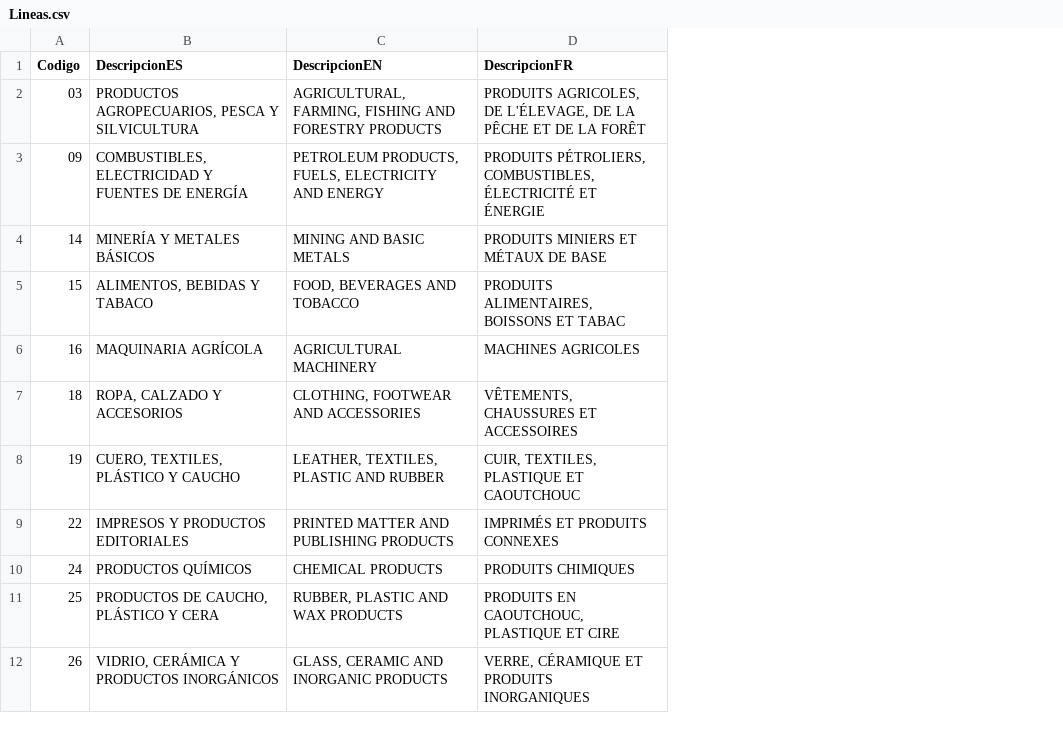
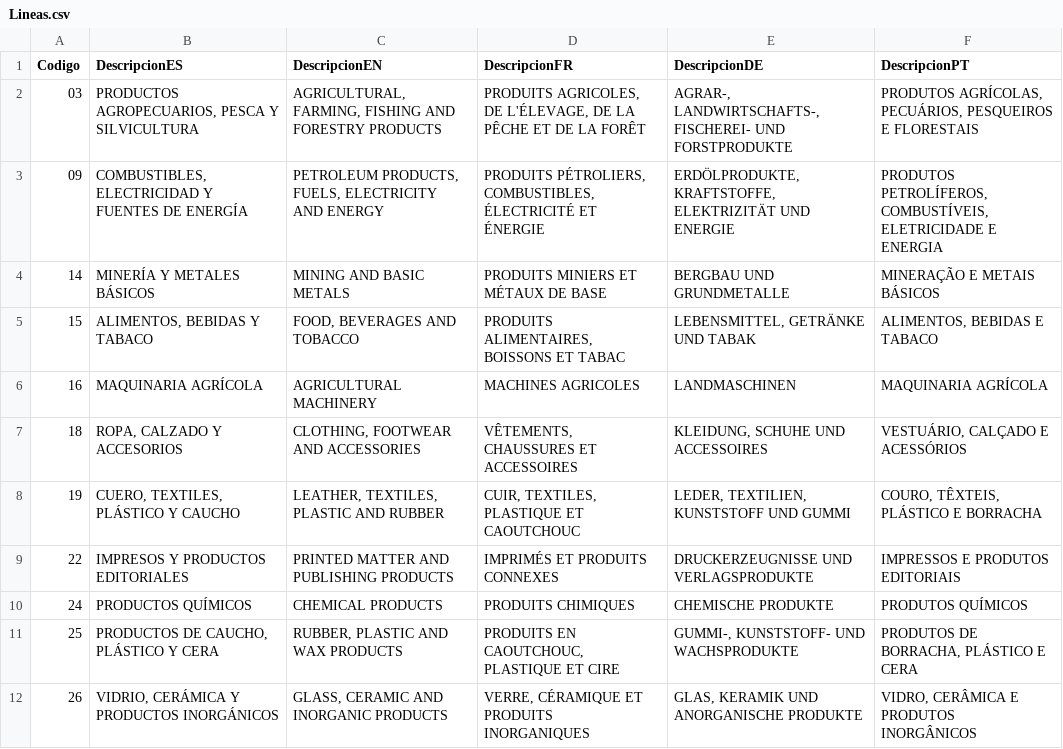
Before and after one commit to chokisoft/GoldBusiness, a CSV file: GoldBusiness.Infrastructure/Data/SeedData/Lineas.csv, drawn as a sheet; only a part is shown; the diff names each change by its address in the sheet, - before the commit and + after, or states it on an @@ line.

```diff
--- a/GoldBusiness.Infrastructure/Data/SeedData/Lineas.csv
+++ b/GoldBusiness.Infrastructure/Data/SeedData/Lineas.csv
+column E (DescripcionDE), rows 2-12: AGRAR-, LANDWIRTSCHAFTS-, FISCHEREI- UND FORSTPRODUKTE | ERDÖLPRODUKTE, KRAFTSTOFFE, ELEKTRIZITÄT UND ENERGIE | BERGBAU UND GRUNDMETALLE | LEBENSMITTEL, GETRÄNKE UND TABAK | LANDMASCHINEN | KLEIDUNG, SCHUHE UND ACCESSOIRES | LEDER, TEXTILIEN, KUNSTSTOFF UND GUMMI | DRUCKERZEUGNISSE UND VERLAGSPRODUKTE | CHEMISCHE PRODUKTE | GUMMI-, KUNSTSTOFF- UND WACHSPRODUKTE | GLAS, KERAMIK UND ANORGANISCHE PRODUKTE
+column F (DescripcionPT), rows 2-12: PRODUTOS AGRÍCOLAS, PECUÁRIOS, PESQUEIROS E FLORESTAIS | PRODUTOS PETROLÍFEROS, COMBUSTÍVEIS, ELETRICIDADE E ENERGIA | MINERAÇÃO E METAIS BÁSICOS | ALIMENTOS, BEBIDAS E TABACO | MAQUINARIA AGRÍCOLA | VESTUÁRIO, CALÇADO E ACESSÓRIOS | COURO, TÊXTEIS, PLÁSTICO E BORRACHA | IMPRESSOS E PRODUTOS EDITORIAIS | PRODUTOS QUÍMICOS | PRODUTOS DE BORRACHA, PLÁSTICO E CERA | VIDRO, CERÂMICA E PRODUTOS INORGÂNICOS
```
Also changed, not shown: GoldBusiness.Infrastructure/Data/SeedData/GrupoCuentas.csv, GoldBusiness.Infrastructure/Data/SeedData/Paises.csv, 51 other files.
